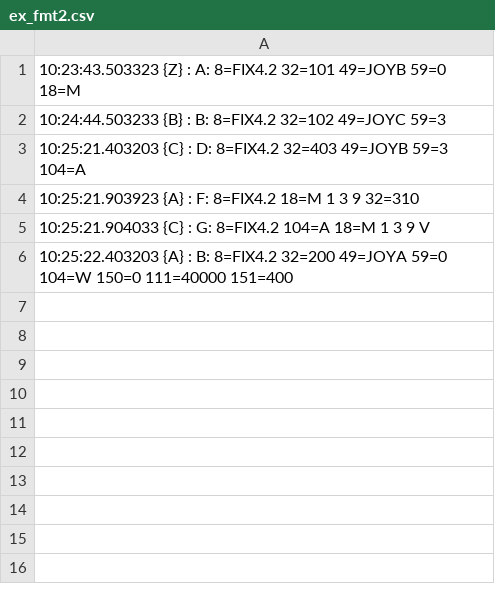
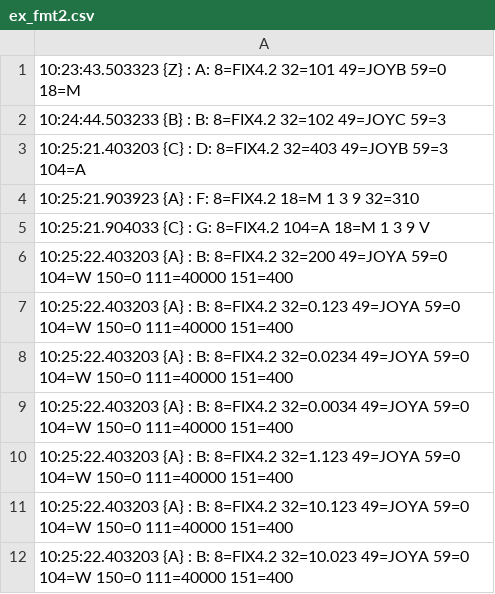
Before and after one commit to lenarcica/duckfix, a CSV file: example/ex_fmt2.csv, drawn as a sheet.

Commit message:
Add files via upload

```diff
--- a/example/ex_fmt2.csv
+++ b/example/ex_fmt2.csv
@@ -6 +6,7 @@
 10:25:22.403203 {A} : B: 8=FIX4.2 32=200 49=JOYA 59=0 104=W 150=0 111=40000 151=400
+10:25:22.403203 {A} : B: 8=FIX4.2 32=0.123 49=JOYA 59=0 104=W 150=0 111=40000 151=400
+10:25:22.403203 {A} : B: 8=FIX4.2 32=0.0234 49=JOYA 59=0 104=W 150=0 111=40000 151=400
+10:25:22.403203 {A} : B: 8=FIX4.2 32=0.0034 49=JOYA 59=0 104=W 150=0 111=40000 151=400
+10:25:22.403203 {A} : B: 8=FIX4.2 32=1.123 49=JOYA 59=0 104=W 150=0 111=40000 151=400
+10:25:22.403203 {A} : B: 8=FIX4.2 32=10.123 49=JOYA 59=0 104=W 150=0 111=40000 151=400
+10:25:22.403203 {A} : B: 8=FIX4.2 32=10.023 49=JOYA 59=0 104=W 150=0 111=40000 151=400
```
